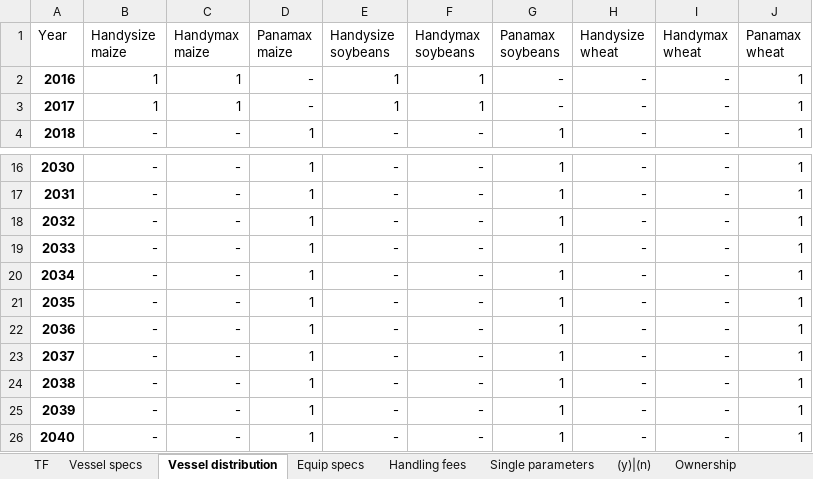
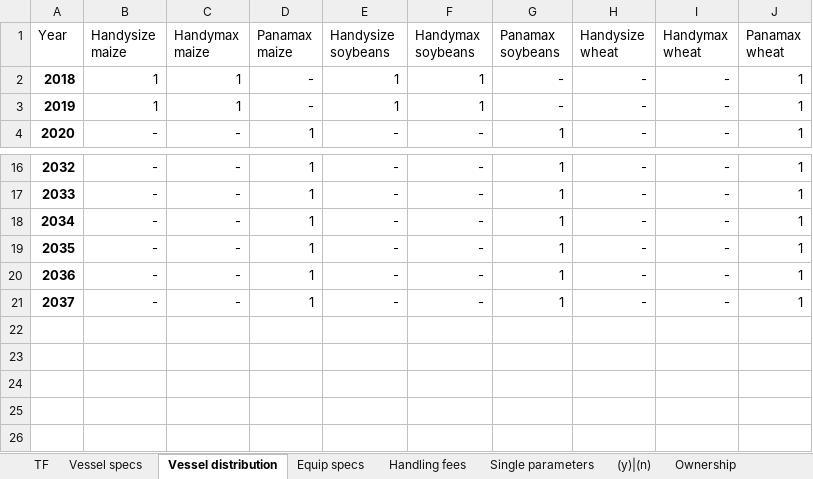
Before and after one commit to TUDelft-CITG/OpenTISim, an Excel workbook: src/terminal_optimization/Excel_input.xlsx, sheet Vessel distribution, drawn as a sheet; only a part is shown, gaps mark what is left out; values as stored, in another font and other column widths than the file's, no borders; the diff names each change by its address in the sheet, - before the commit and + after, or states it on an @@ line.

Commit message:
[src/terminal_optimization/Terminal_elements]: - Coupled commodity classes with forecast generator - Updated infrastructure blocks - Added several 'business logic' blocks (e.g. revenue etc.)

```diff
--- a/src/terminal_optimization/Excel_input.xlsx (sheet Vessel distribution)
+++ b/src/terminal_optimization/Excel_input.xlsx (sheet Vessel distribution)
@@ column A (Year) renumbered between rows 2 and 21 @@
-row 22: 2036 | - | - | 1 | - | - | 1 | - | - | 1
-row 23: 2037 | - | - | 1 | - | - | 1 | - | - | 1
-row 24: 2038 | - | - | 1 | - | - | 1 | - | - | 1
-row 25: 2039 | - | - | 1 | - | - | 1 | - | - | 1
-row 26: 2040 | - | - | 1 | - | - | 1 | - | - | 1
```
Also changed, not shown: 2 other files.
